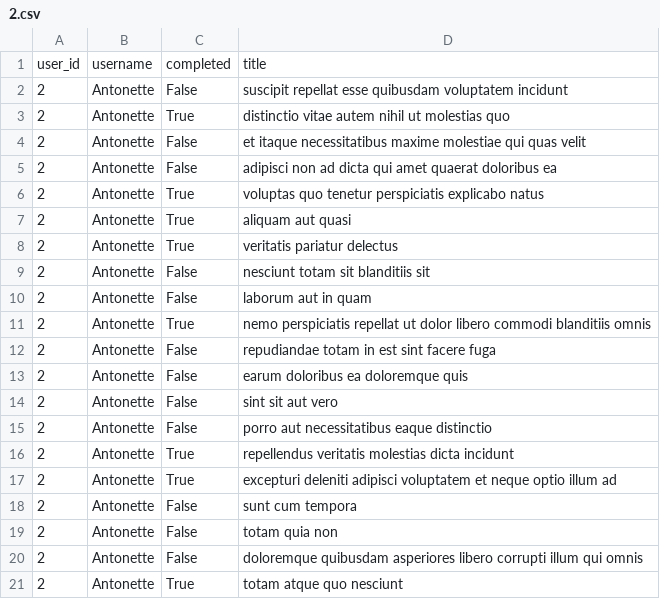
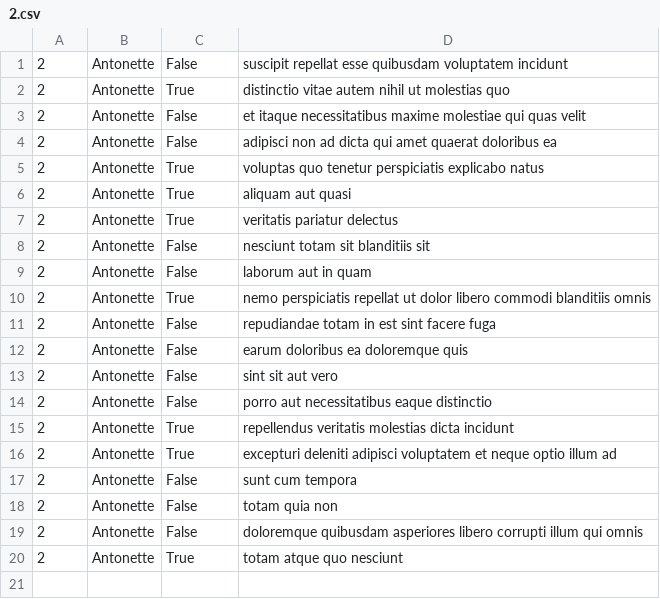
Before and after one commit to Whitneyakinyi2023/alx-system_engineering-devops, a CSV file: 0x15-api/2.csv, drawn as a sheet.

```diff
--- a/0x15-api/2.csv
+++ b/0x15-api/2.csv
@@ -1,2 +1 @@
-user_id,username,completed,title
 2,Antonette,False,suscipit repellat esse quibusdam voluptatem incidunt
```
Also changed, not shown: 1 other file.
